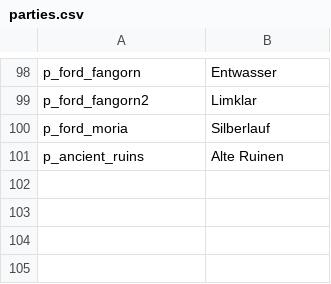
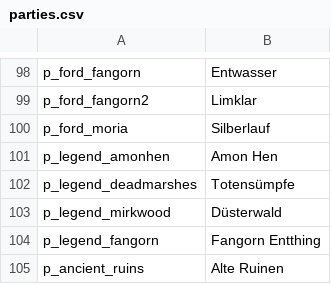
Before and after one commit to Swyter/tld, a CSV file: Languages/de/parties.csv, drawn as a sheet; only a part is shown, gaps mark what is left out.

```diff
--- a/Languages/de/parties.csv
+++ b/Languages/de/parties.csv
@@ -100,2 +100,6 @@ p_ford_fangorn2|Limklar
 p_ford_moria|Silberlauf
+p_legend_amonhen|Amon Hen
+p_legend_deadmarshes|Totensümpfe
+p_legend_mirkwood|Düsterwald
+p_legend_fangorn|Fangorn Entthing
 p_ancient_ruins|Alte Ruinen
```
Also changed, not shown: Languages/es/game_menus.csv, Languages/es/game_strings.csv, 4 other files.
